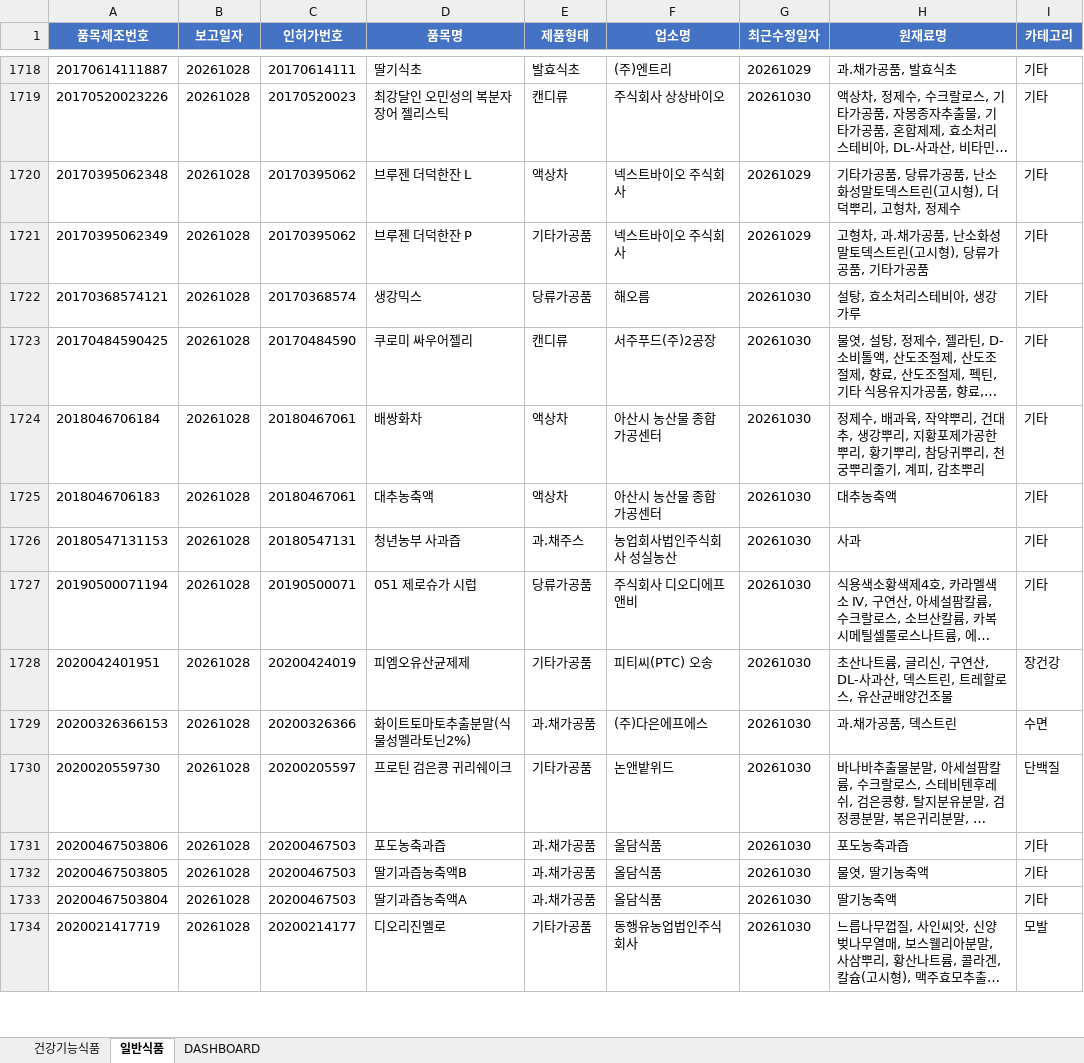
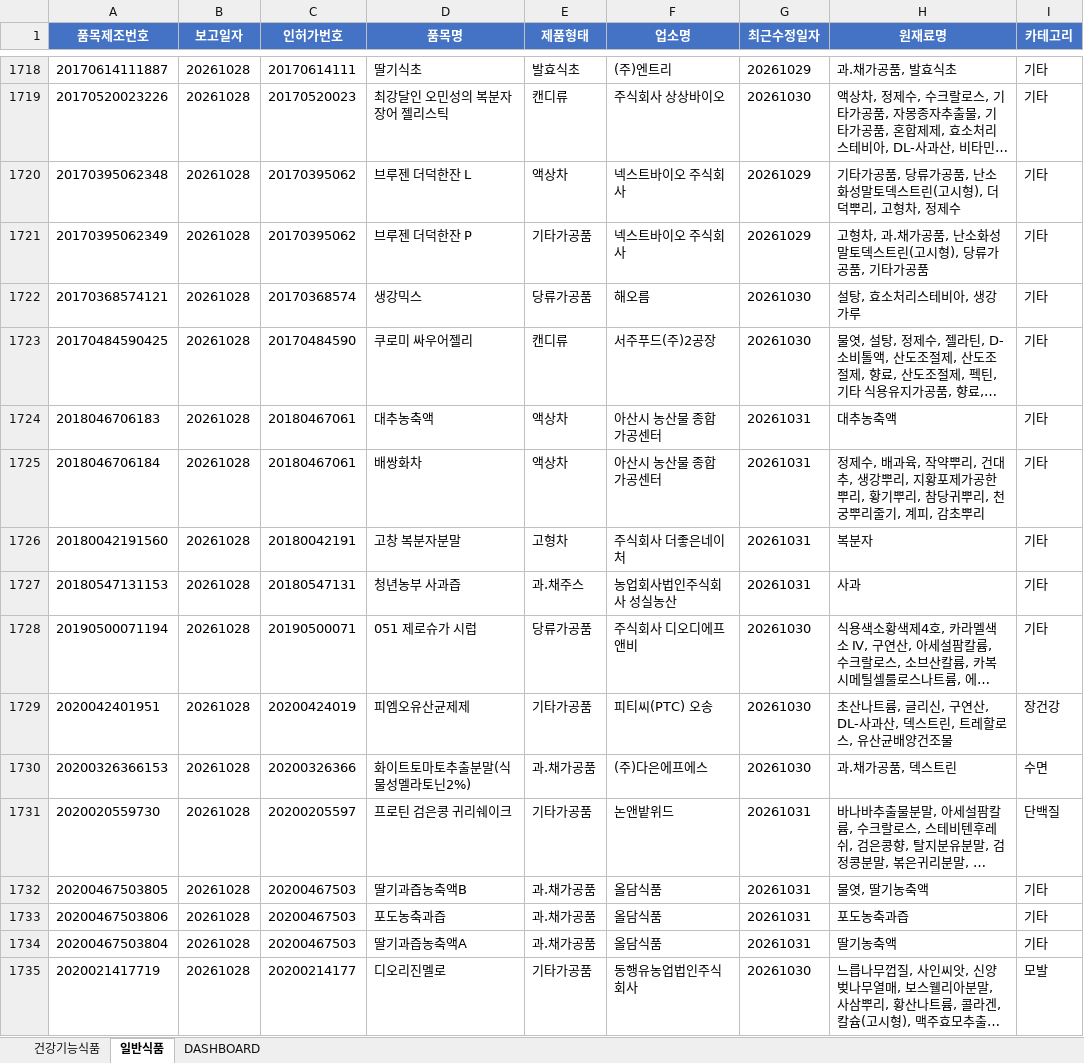
Before and after one commit to primexx98-sudo/food-product-status, an Excel workbook: output/2026-10_품목신고보고현황.xlsx, sheet 일반식품, drawn as a sheet; only a part is shown, gaps mark what is left out; long unchanged cells end in …; values as stored, in another font and other column widths than the file's, no borders; removed rows and columns are numbered as before the commit, all else as after; the diff covers the shown part only; the diff names each change by its address in the sheet, - before the commit and + after, or states it on an @@ line.

```diff
--- a/output/2026-10_품목신고보고현황.xlsx (sheet 일반식품)
+++ b/output/2026-10_품목신고보고현황.xlsx (sheet 일반식품)
-row 1724: 2018046706184 | 20261028 | 20180467061 | 배쌍화차 | 액상차 | 아산시 농산물 종합 가공센터 | 20261030 | 정제수, 배과육, 작약뿌리, 건대추, 생강뿌리, 지황포제가공한뿌리, 황기뿌리, 참당귀뿌리, 천궁뿌리줄기, 계피, 감초뿌리 | 기타
-G1724 (최근수정일자): 20261030
+G1724 (최근수정일자): 20261031
+row 1725: 2018046706184 | 20261028 | 20180467061 | 배쌍화차 | 액상차 | 아산시 농산물 종합 가공센터 | 20261031 | 정제수, 배과육, 작약뿌리, 건대추, 생강뿌리, 지황포제가공한뿌리, 황기뿌리, 참당귀뿌리, 천궁뿌리줄기, 계피, 감초뿌리 | 기타
+row 1726: 20180042191560 | 20261028 | 20180042191 | 고창 복분자분말 | 고형차 | 주식회사 더좋은네이처 | 20261031 | 복분자 | 기타
-G1727 (최근수정일자): 20261030
+G1727 (최근수정일자): 20261031
-G1731 (최근수정일자): 20261030
+G1731 (최근수정일자): 20261031
-row 1731: 20200467503806 | 20261028 | 20200467503 | 포도농축과즙 | 과.채가공품 | 올담식품 | 20261030 | 포도농축과즙 | 기타
-G1732 (최근수정일자): 20261030
+G1732 (최근수정일자): 20261031
+row 1733: 20200467503806 | 20261028 | 20200467503 | 포도농축과즙 | 과.채가공품 | 올담식품 | 20261031 | 포도농축과즙 | 기타
-G1734 (최근수정일자): 20261030
+G1734 (최근수정일자): 20261031
```
Also changed, not shown: 22 added rows, 20 removed rows and 130 edited cells elsewhere in this sheet, sheet DASHBOARD, 13 other files.
